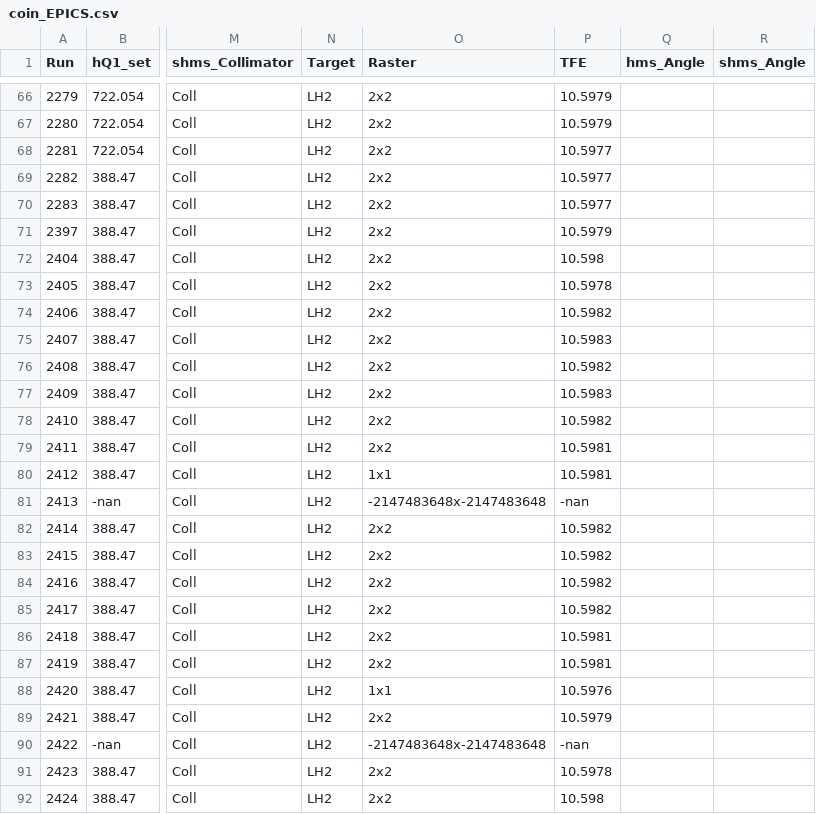
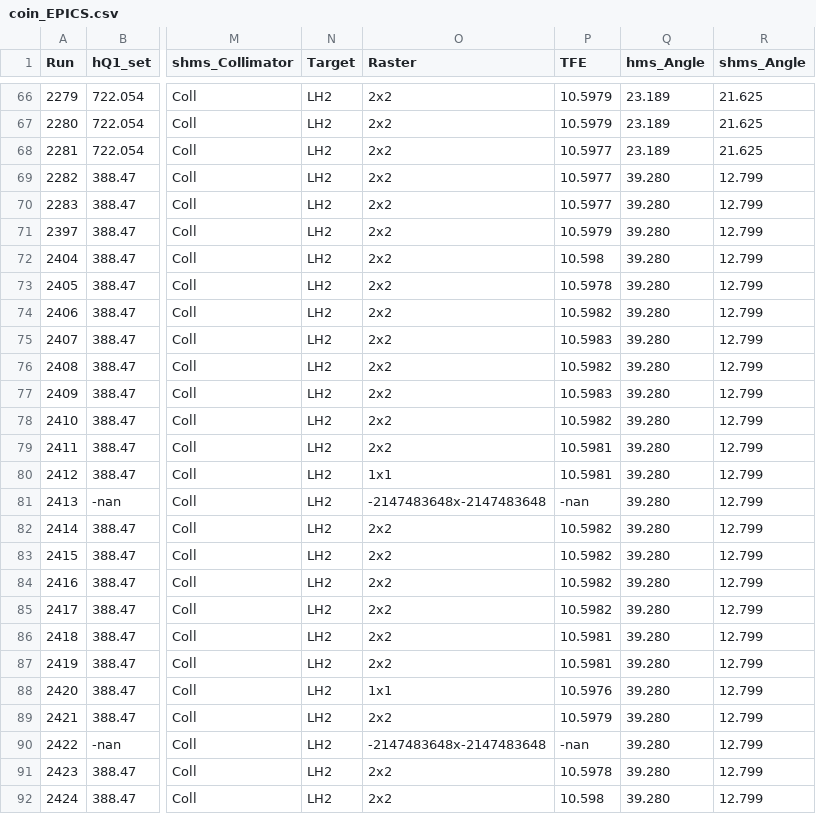
Before and after one commit to Yero1990/DEUTERON_ANALYSIS, a CSV file: ANALYSIS_SCRIPTS/heepElastics_Analysis/coin_EPICS.csv, drawn as a sheet; only a part is shown, gaps mark what is left out; the diff covers the shown part only; the diff names each change by its address in the sheet, - before the commit and + after, or states it on an @@ line.

Commit message:
finished writing camera angles into heep list

```diff
--- a/ANALYSIS_SCRIPTS/heepElastics_Analysis/coin_EPICS.csv
+++ b/ANALYSIS_SCRIPTS/heepElastics_Analysis/coin_EPICS.csv
-Q66:Q68 (hms_Angle): (empty)
+Q66:Q68 (hms_Angle): 23.189
-R66:R68 (shms_Angle): (empty)
+R66:R68 (shms_Angle): 21.625
-Q69:Q92 (hms_Angle): (empty)
+Q69:Q92 (hms_Angle): 39.280
-R69:R92 (shms_Angle): (empty)
+R69:R92 (shms_Angle): 12.799
```
Also changed, not shown: 142 edited cells elsewhere in this file, ANALYSIS_SCRIPTS/heepElastics_Analysis/hms_EPICS.csv, 1 other file.
